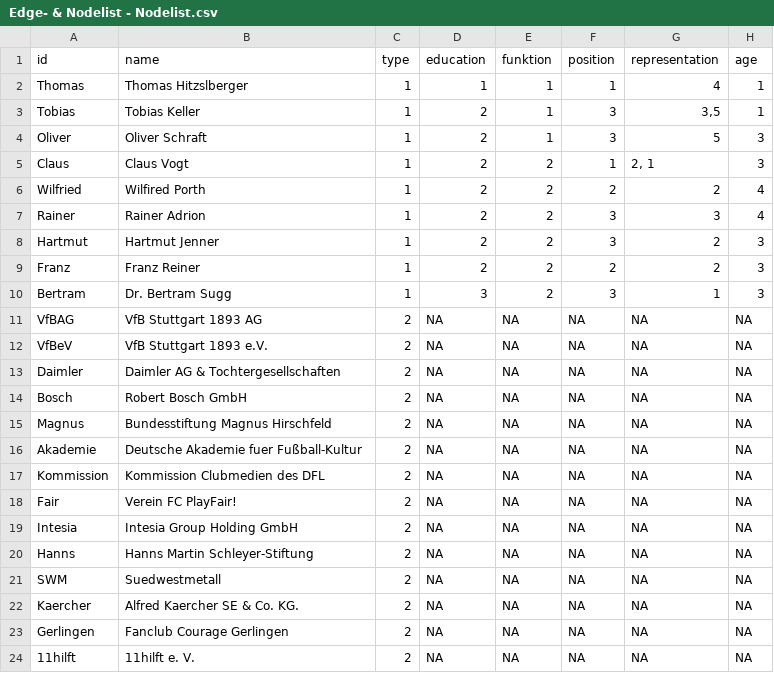
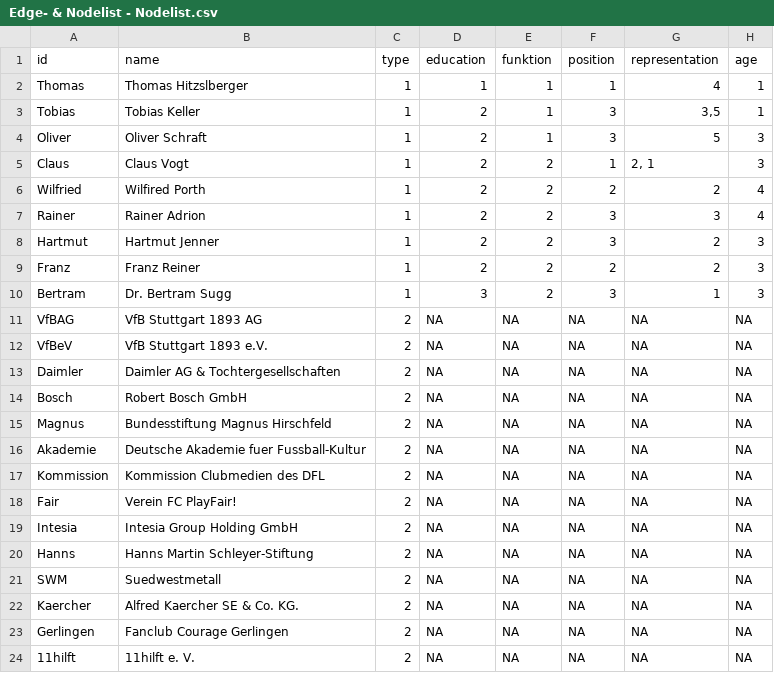
Before and after one commit to NiclasReichelt/Testat_VfB, a CSV file: Edge- & Nodelist - Nodelist.csv, drawn as a sheet.

Commit message:
Add files via upload

```diff
--- a/Edge- & Nodelist - Nodelist.csv
+++ b/Edge- & Nodelist - Nodelist.csv
@@ -15,3 +15,3 @@ Bosch,Robert Bosch GmbH,2,NA,NA,NA,NA,NA
 Magnus,Bundesstiftung Magnus Hirschfeld,2,NA,NA,NA,NA,NA
-Akademie,Deutsche Akademie fuer Fußball-Kultur,2,NA,NA,NA,NA,NA
+Akademie,Deutsche Akademie fuer Fussball-Kultur,2,NA,NA,NA,NA,NA
 Kommission,Kommission Clubmedien des DFL,2,NA,NA,NA,NA,NA
```
